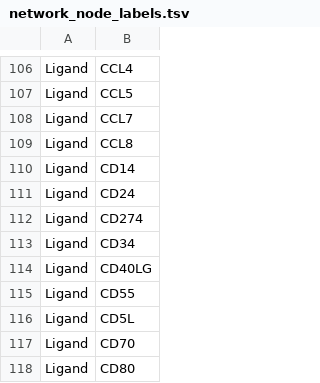
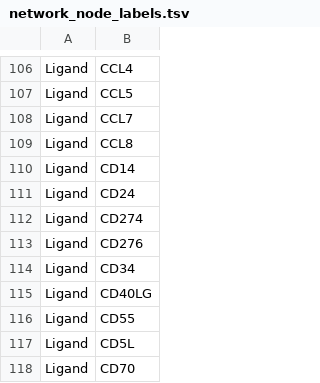
Before and after one commit to CRI-iAtlas/shiny-iatlas, a TSV file: data/network/network_node_labels.tsv, drawn as a sheet; only a part is shown, gaps mark what is left out; the shorter side is filled out with more unchanged rows; the diff names each change by its address in the sheet, - before the commit and + after, or states it on an @@ line.

```diff
--- a/data/network/network_node_labels.tsv
+++ b/data/network/network_node_labels.tsv
+row 113: Ligand | CD276
```
Also changed, not shown: 18 other files.
